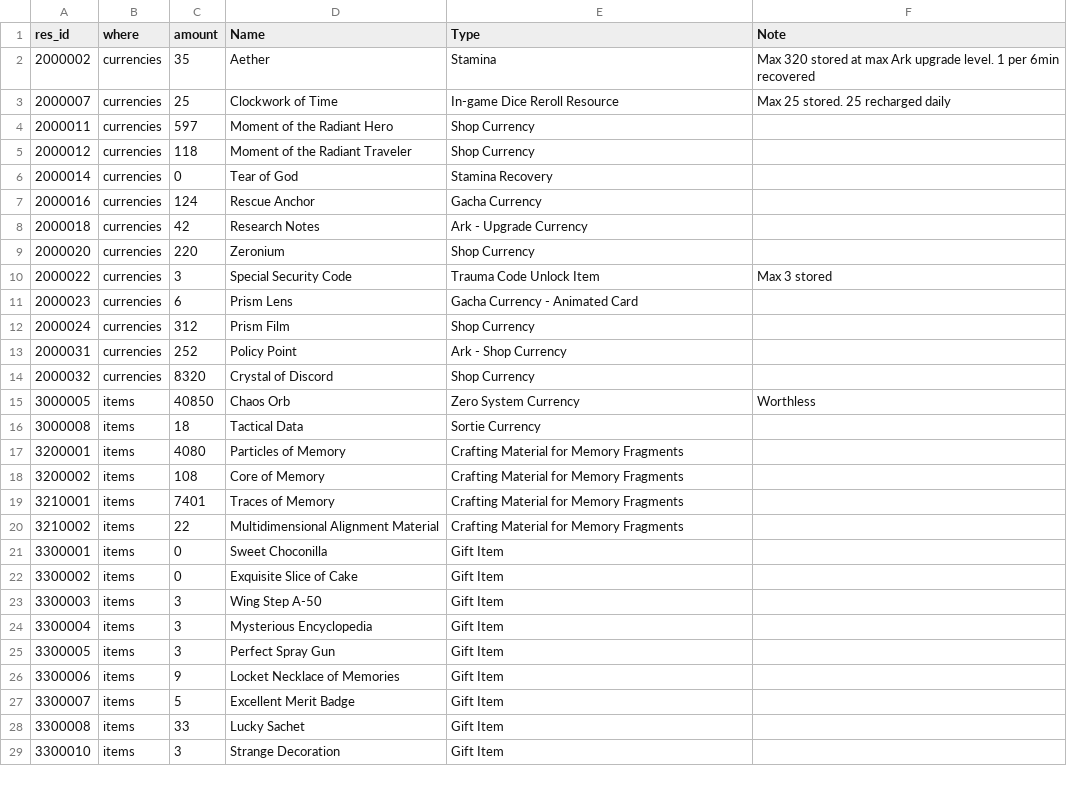
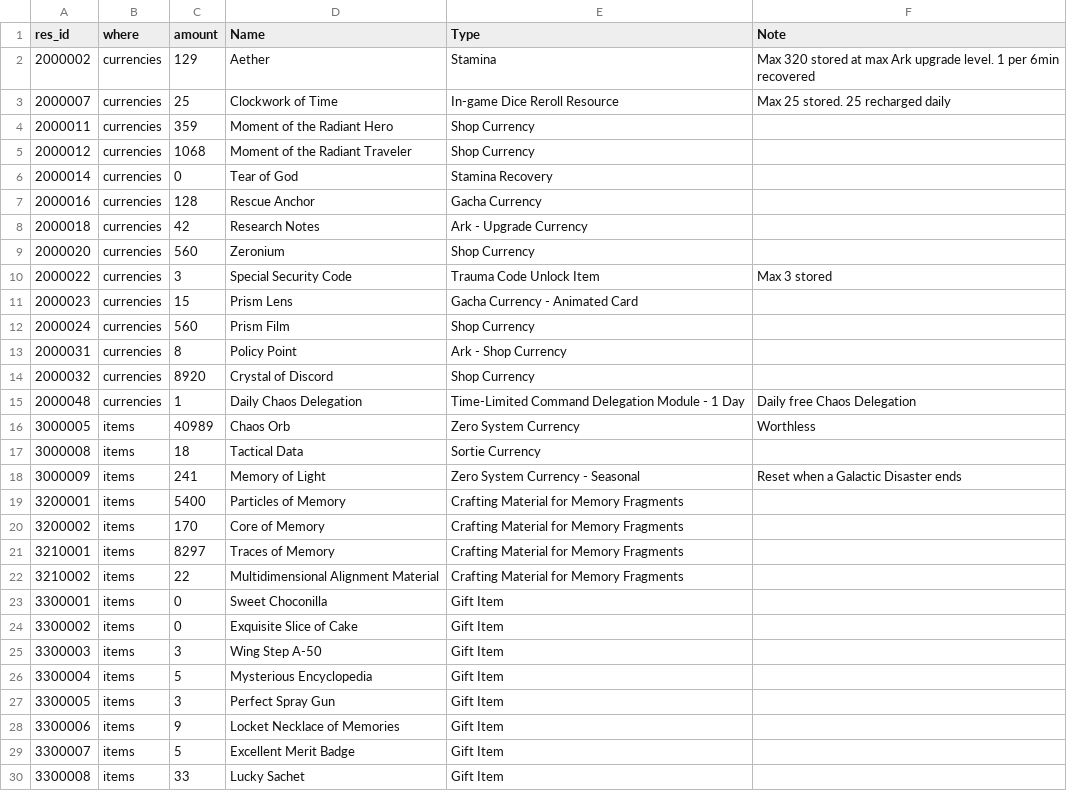
Before and after one commit to Ikkoru/Vribbels-CZN-Optimizer, a TSV file: docs/items_id_known_not_in_materials.tsv, drawn as a sheet; only a part is shown; the shorter side is filled out with more unchanged rows; the diff covers the shown part only.

Commit message:
Item worklist edits

```diff
--- a/docs/items_id_known_not_in_materials.tsv
+++ b/docs/items_id_known_not_in_materials.tsv
@@ -1,20 +1,22 @@
 res_id	where	amount	Name	Type	Note
-2000002	currencies	35	Aether	Stamina	Max 320 stored at max Ark upgrade level. 1 per 6min recovered
+2000002	currencies	129	Aether	Stamina	Max 320 stored at max Ark upgrade level. 1 per 6min recovered
 2000007	currencies	25	Clockwork of Time	In-game Dice Reroll Resource	Max 25 stored. 25 recharged daily
-2000011	currencies	597	Moment of the Radiant Hero	Shop Currency	
-2000012	currencies	118	Moment of the Radiant Traveler	Shop Currency	
+2000011	currencies	359	Moment of the Radiant Hero	Shop Currency	
+2000012	currencies	1068	Moment of the Radiant Traveler	Shop Currency	
 2000014	currencies	0	Tear of God	Stamina Recovery	
-2000016	currencies	124	Rescue Anchor	Gacha Currency	
+2000016	currencies	128	Rescue Anchor	Gacha Currency	
 2000018	currencies	42	Research Notes	Ark - Upgrade Currency	
-2000020	currencies	220	Zeronium	Shop Currency	
+2000020	currencies	560	Zeronium	Shop Currency	
 2000022	currencies	3	Special Security Code	Trauma Code Unlock Item	Max 3 stored
-2000023	currencies	6	Prism Lens	Gacha Currency - Animated Card	
-2000024	currencies	312	Prism Film	Shop Currency	
-2000031	currencies	252	Policy Point	Ark - Shop Currency	
-2000032	currencies	8320	Crystal of Discord	Shop Currency	
-3000005	items	40850	Chaos Orb	Zero System Currency	Worthless
+2000023	currencies	15	Prism Lens	Gacha Currency - Animated Card	
+2000024	currencies	560	Prism Film	Shop Currency	
+2000031	currencies	8	Policy Point	Ark - Shop Currency	
+2000032	currencies	8920	Crystal of Discord	Shop Currency	
+2000048	currencies	1	Daily Chaos Delegation	Time-Limited Command Delegation Module - 1 Day	Daily free Chaos Delegation
+3000005	items	40989	Chaos Orb	Zero System Currency	Worthless
 3000008	items	18	Tactical Data	Sortie Currency	
-3200001	items	4080	Particles of Memory	Crafting Material for Memory Fragments	
-3200002	items	108	Core of Memory	Crafting Material for Memory Fragments	
-3210001	items	7401	Traces of Memory	Crafting Material for Memory Fragments	
+3000009	items	241	Memory of Light	Zero System Currency - Seasonal	Reset when a Galactic Disaster ends
+3200001	items	5400	Particles of Memory	Crafting Material for Memory Fragments	
+3200002	items	170	Core of Memory	Crafting Material for Memory Fragments	
+3210001	items	8297	Traces of Memory	Crafting Material for Memory Fragments	
 3210002	items	22	Multidimensional Alignment Material	Crafting Material for Memory Fragments	
@@ -23,3 +25,3 @@ res_id	where	amount	Name	Type	Note
 3300003	items	3	Wing Step A-50	Gift Item	
-3300004	items	3	Mysterious Encyclopedia	Gift Item	
+3300004	items	5	Mysterious Encyclopedia	Gift Item	
 3300005	items	3	Perfect Spray Gun	Gift Item	
```
Also changed, not shown: 3 added rows and 6 edited cells elsewhere in this file, docs/items_id_known_in_materials.tsv, docs/items_id_unknown.tsv, 1 other file.
